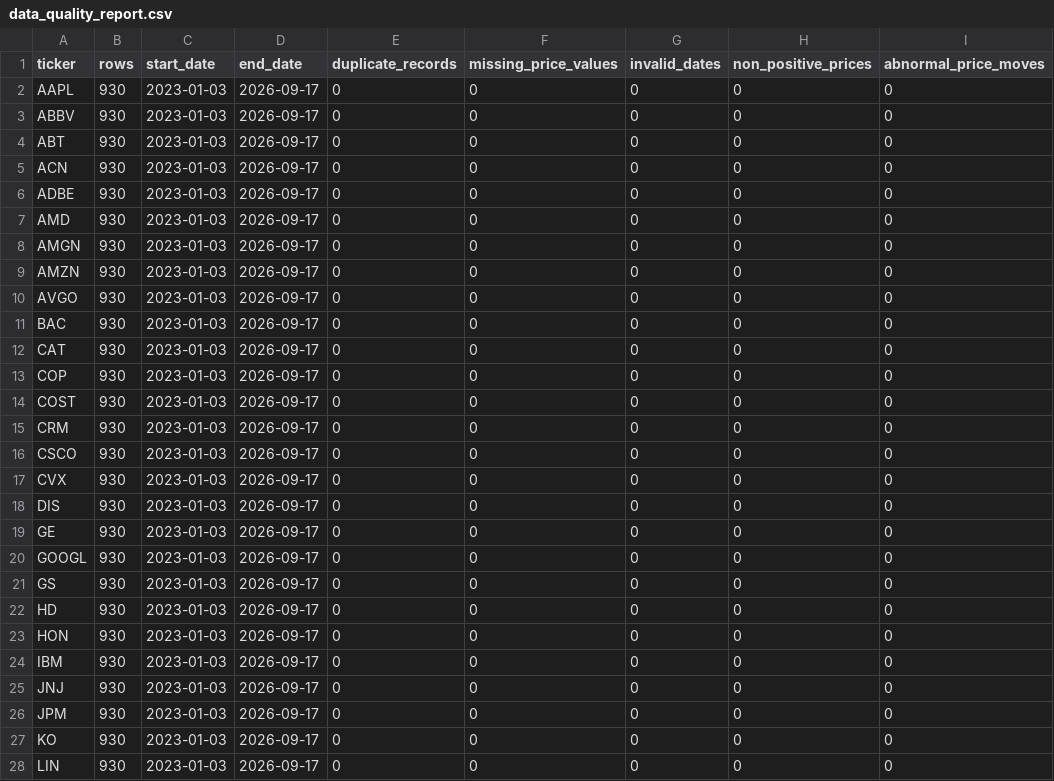
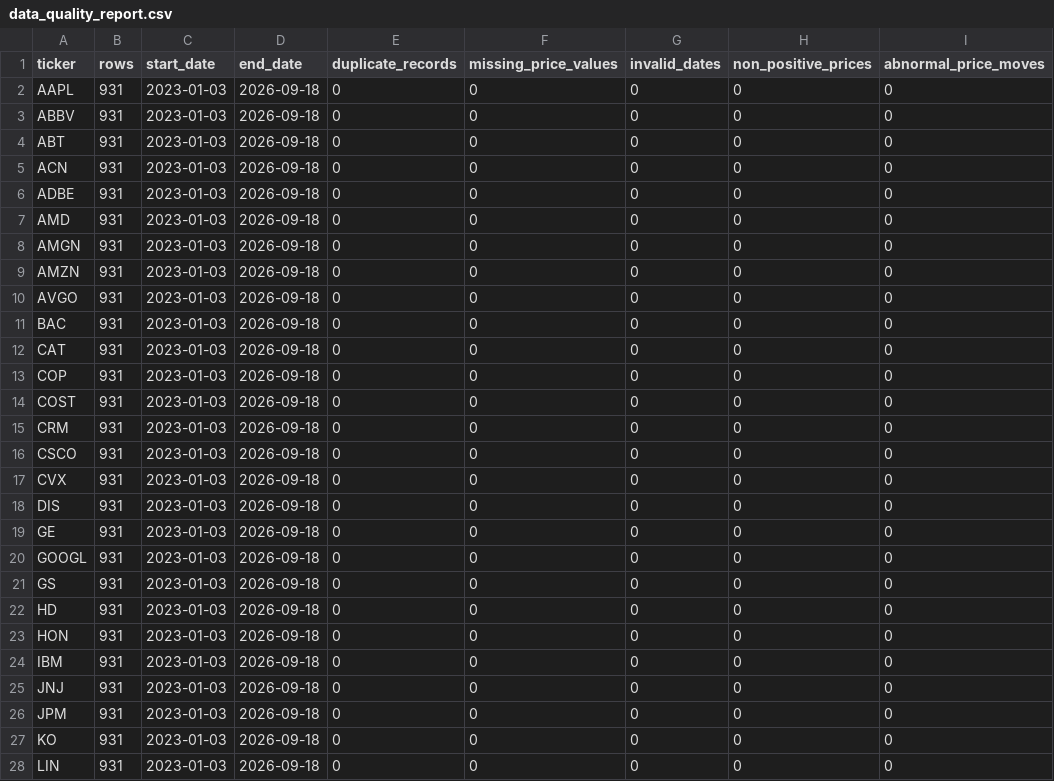
Before and after one commit to wangyunfeiphilip/quant-trading-framework, a CSV file: demo_data/data/processed/data_quality_report.csv, drawn as a sheet; only a part is shown; the diff covers the shown part only.

```diff
--- a/demo_data/data/processed/data_quality_report.csv
+++ b/demo_data/data/processed/data_quality_report.csv
@@ -1,28 +1,28 @@
 ticker,rows,start_date,end_date,duplicate_records,missing_price_values,invalid_dates,non_positive_prices,abnormal_price_moves
-AAPL,930,2023-01-03,2026-09-17,0,0,0,0,0
-ABBV,930,2023-01-03,2026-09-17,0,0,0,0,0
-ABT,930,2023-01-03,2026-09-17,0,0,0,0,0
-ACN,930,2023-01-03,2026-09-17,0,0,0,0,0
-ADBE,930,2023-01-03,2026-09-17,0,0,0,0,0
-AMD,930,2023-01-03,2026-09-17,0,0,0,0,0
-AMGN,930,2023-01-03,2026-09-17,0,0,0,0,0
-AMZN,930,2023-01-03,2026-09-17,0,0,0,0,0
-AVGO,930,2023-01-03,2026-09-17,0,0,0,0,0
-BAC,930,2023-01-03,2026-09-17,0,0,0,0,0
-CAT,930,2023-01-03,2026-09-17,0,0,0,0,0
-COP,930,2023-01-03,2026-09-17,0,0,0,0,0
-COST,930,2023-01-03,2026-09-17,0,0,0,0,0
-CRM,930,2023-01-03,2026-09-17,0,0,0,0,0
-CSCO,930,2023-01-03,2026-09-17,0,0,0,0,0
-CVX,930,2023-01-03,2026-09-17,0,0,0,0,0
-DIS,930,2023-01-03,2026-09-17,0,0,0,0,0
-GE,930,2023-01-03,2026-09-17,0,0,0,0,0
-GOOGL,930,2023-01-03,2026-09-17,0,0,0,0,0
-GS,930,2023-01-03,2026-09-17,0,0,0,0,0
-HD,930,2023-01-03,2026-09-17,0,0,0,0,0
-HON,930,2023-01-03,2026-09-17,0,0,0,0,0
-IBM,930,2023-01-03,2026-09-17,0,0,0,0,0
-JNJ,930,2023-01-03,2026-09-17,0,0,0,0,0
-JPM,930,2023-01-03,2026-09-17,0,0,0,0,0
-KO,930,2023-01-03,2026-09-17,0,0,0,0,0
-LIN,930,2023-01-03,2026-09-17,0,0,0,0,0
+AAPL,931,2023-01-03,2026-09-18,0,0,0,0,0
+ABBV,931,2023-01-03,2026-09-18,0,0,0,0,0
+ABT,931,2023-01-03,2026-09-18,0,0,0,0,0
+ACN,931,2023-01-03,2026-09-18,0,0,0,0,0
+ADBE,931,2023-01-03,2026-09-18,0,0,0,0,0
+AMD,931,2023-01-03,2026-09-18,0,0,0,0,0
+AMGN,931,2023-01-03,2026-09-18,0,0,0,0,0
+AMZN,931,2023-01-03,2026-09-18,0,0,0,0,0
+AVGO,931,2023-01-03,2026-09-18,0,0,0,0,0
+BAC,931,2023-01-03,2026-09-18,0,0,0,0,0
+CAT,931,2023-01-03,2026-09-18,0,0,0,0,0
+COP,931,2023-01-03,2026-09-18,0,0,0,0,0
+COST,931,2023-01-03,2026-09-18,0,0,0,0,0
+CRM,931,2023-01-03,2026-09-18,0,0,0,0,0
+CSCO,931,2023-01-03,2026-09-18,0,0,0,0,0
+CVX,931,2023-01-03,2026-09-18,0,0,0,0,0
+DIS,931,2023-01-03,2026-09-18,0,0,0,0,0
+GE,931,2023-01-03,2026-09-18,0,0,0,0,0
+GOOGL,931,2023-01-03,2026-09-18,0,0,0,0,0
+GS,931,2023-01-03,2026-09-18,0,0,0,0,0
+HD,931,2023-01-03,2026-09-18,0,0,0,0,0
+HON,931,2023-01-03,2026-09-18,0,0,0,0,0
+IBM,931,2023-01-03,2026-09-18,0,0,0,0,0
+JNJ,931,2023-01-03,2026-09-18,0,0,0,0,0
+JPM,931,2023-01-03,2026-09-18,0,0,0,0,0
+KO,931,2023-01-03,2026-09-18,0,0,0,0,0
+LIN,931,2023-01-03,2026-09-18,0,0,0,0,0
```
Also changed, not shown: 48 edited cells elsewhere in this file, 1 other file.
